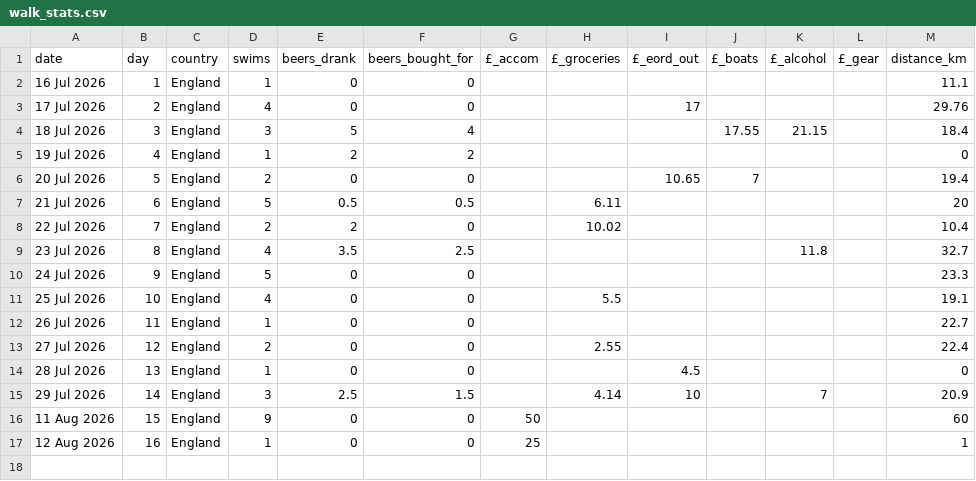
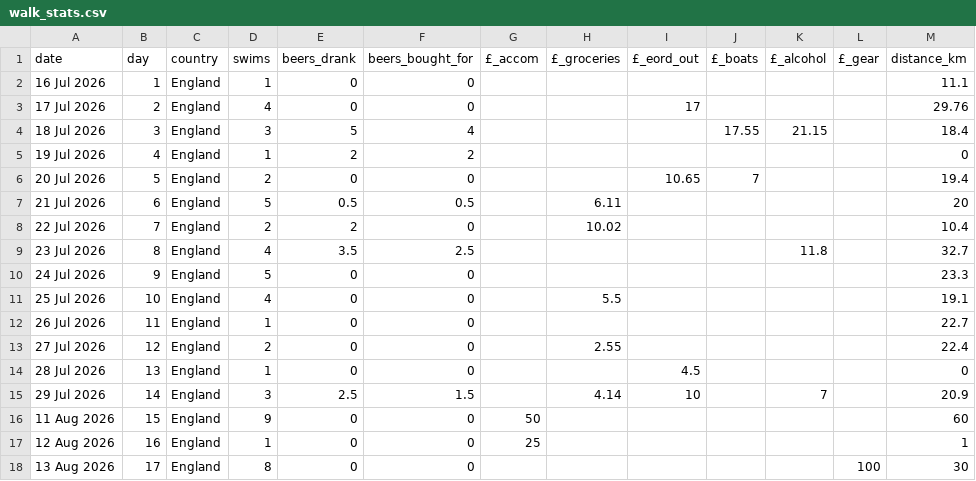
Before and after one commit to tomdefraja/tomdefraja.github.io, a CSV file: data/walk_stats.csv, drawn as a sheet; the diff names each change by its address in the sheet, - before the commit and + after, or states it on an @@ line.

Commit message:
update from ipad

```diff
--- a/data/walk_stats.csv
+++ b/data/walk_stats.csv
+row 18: 13 Aug 2026 | 17 | England | 8 | 0 | 0 |  |  |  |  |  | 100 | 30
```
